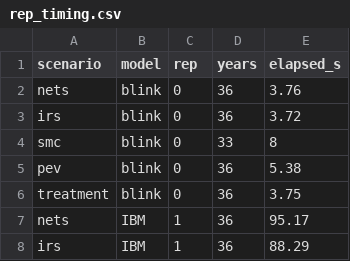
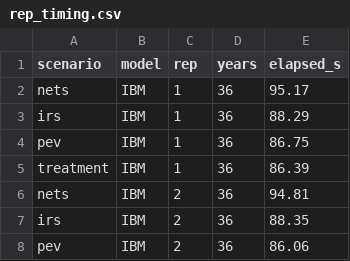
Before and after one commit to pwinskill/fleet, a CSV file: comparison/data/rep_timing.csv, drawn as a sheet; only a part is shown; the shorter side is filled out with more unchanged rows; the diff covers the shown part only.

```diff
--- a/comparison/data/rep_timing.csv
+++ b/comparison/data/rep_timing.csv
@@ -1,7 +1,2 @@
 "scenario","model","rep","years","elapsed_s"
-"nets","blink",0,36,3.76
-"irs","blink",0,36,3.72
-"smc","blink",0,33,8
-"pev","blink",0,36,5.38
-"treatment","blink",0,36,3.75
 "nets","IBM",1,36,95.17
```
Also changed, not shown: 13 added rows and 8 removed rows elsewhere in this file, comparison/data/int_impact_summary.csv, comparison/data/rep_age.csv, 15 other files.
